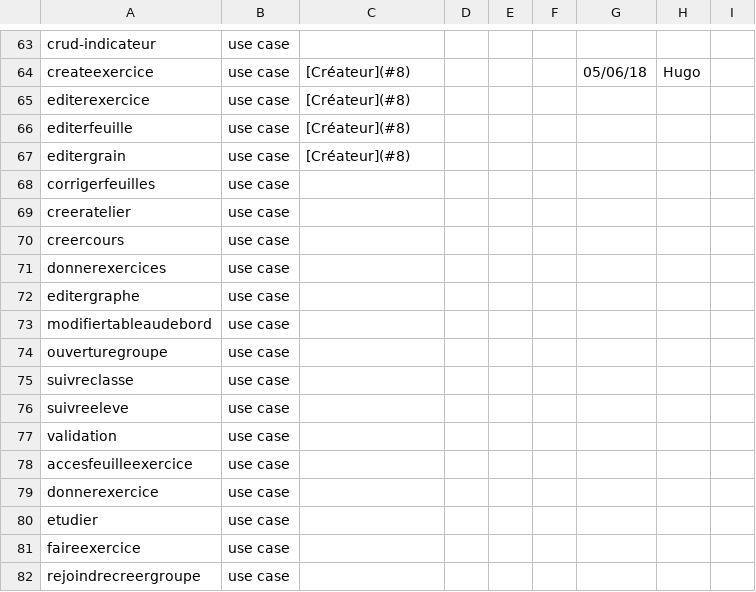
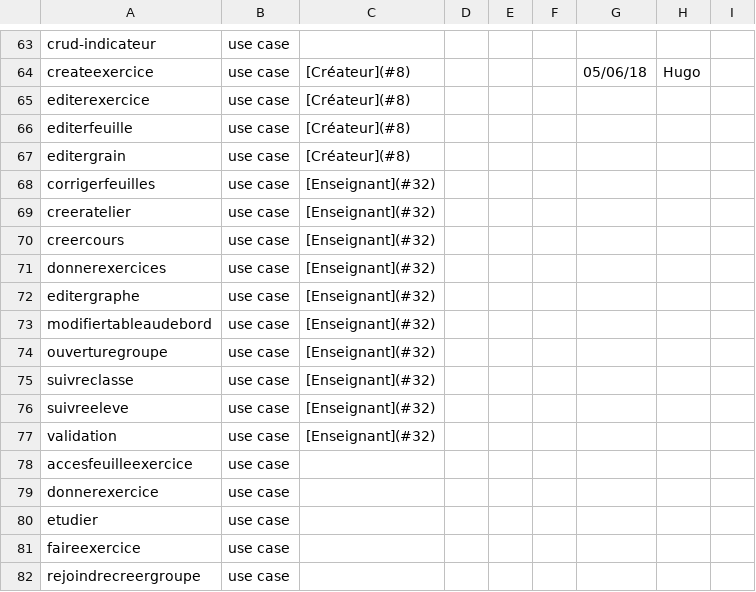
Before and after one commit to PremierLangage/plconception, a CSV file: validation.csv, drawn as a sheet; only a part is shown, gaps mark what is left out.

Commit message:
adding link Issue

```diff
--- a/validation.csv
+++ b/validation.csv
@@ -67,12 +67,12 @@ editerfeuille,use case,[Créateur](#8),,,,,,
 editergrain,use case,[Créateur](#8),,,,,,
-corrigerfeuilles,use case,,,,,,,
-creeratelier,use case,,,,,,,
-creercours,use case,,,,,,,
-donnerexercices,use case,,,,,,,
-editergraphe,use case,,,,,,,
-modifiertableaudebord,use case,,,,,,,
-ouverturegroupe,use case,,,,,,,
-suivreclasse,use case,,,,,,,
-suivreeleve,use case,,,,,,,
-validation,use case,,,,,,,
+corrigerfeuilles,use case,[Enseignant](#32),,,,,,
+creeratelier,use case,[Enseignant](#32),,,,,,
+creercours,use case,[Enseignant](#32),,,,,,
+donnerexercices,use case,[Enseignant](#32),,,,,,
+editergraphe,use case,[Enseignant](#32),,,,,,
+modifiertableaudebord,use case,[Enseignant](#32),,,,,,
+ouverturegroupe,use case,[Enseignant](#32),,,,,,
+suivreclasse,use case,[Enseignant](#32),,,,,,
+suivreeleve,use case,[Enseignant](#32),,,,,,
+validation,use case,[Enseignant](#32),,,,,,
 accesfeuilleexercice,use case,,,,,,,
```
